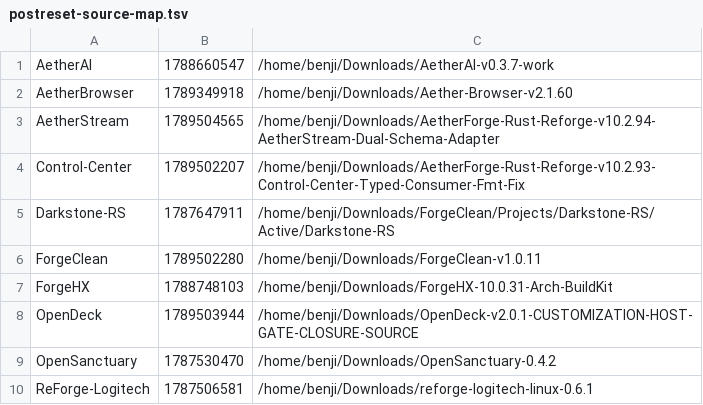
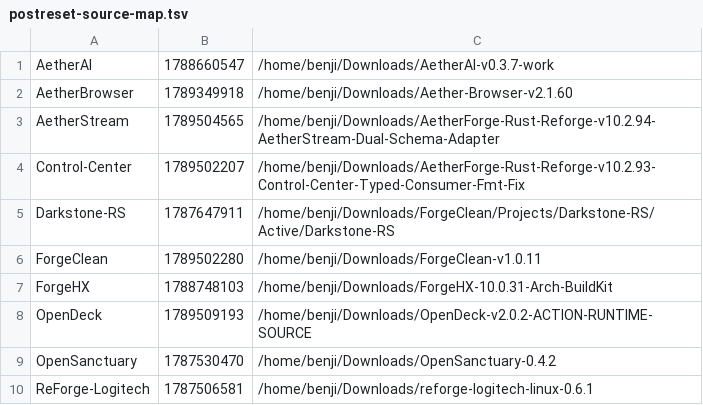
Before and after one commit to pattendnd1-png/AETHERFORGE, a TSV file: os/overlay/home__benji__.config__aetherforge/postreset-source-map.tsv, drawn as a sheet.

```diff
--- a/os/overlay/home__benji__.config__aetherforge/postreset-source-map.tsv
+++ b/os/overlay/home__benji__.config__aetherforge/postreset-source-map.tsv
@@ -7,3 +7,3 @@ ForgeClean	1789502280	/home/benji/Downloads/ForgeClean-v1.0.11
 ForgeHX	1788748103	/home/benji/Downloads/ForgeHX-10.0.31-Arch-BuildKit
-OpenDeck	1789503944	/home/benji/Downloads/OpenDeck-v2.0.1-CUSTOMIZATION-HOST-GATE-CLOSURE-SOURCE
+OpenDeck	1789509193	/home/benji/Downloads/OpenDeck-v2.0.2-ACTION-RUNTIME-SOURCE
 OpenSanctuary	1787530470	/home/benji/Downloads/OpenSanctuary-0.4.2
```
Also changed, not shown: artifacts/INDEX.tsv, 21 other files.
